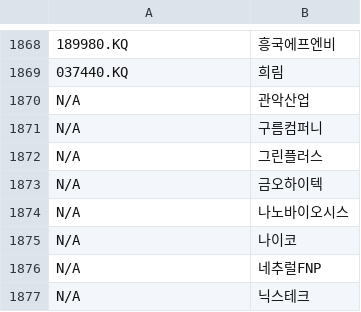
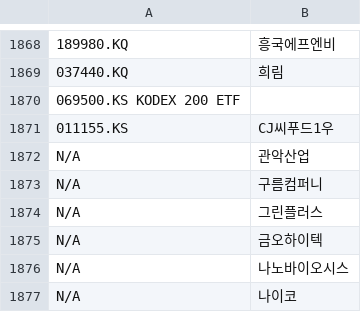
Before and after one commit to webhacking/finance, a CSV file: sample-data/stock_symbols.csv, drawn as a sheet; only a part is shown, gaps mark what is left out; the shorter side is filled out with more unchanged rows; the diff names each change by its address in the sheet, - before the commit and + after, or states it on an @@ line.

Commit message:
Insert some missing symbols

```diff
--- a/sample-data/stock_symbols.csv
+++ b/sample-data/stock_symbols.csv
+row 1870: 069500.KS KODEX 200 ETF
+row 1871: 011155.KS | CJ씨푸드1우
```
